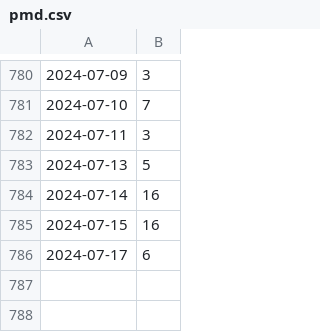
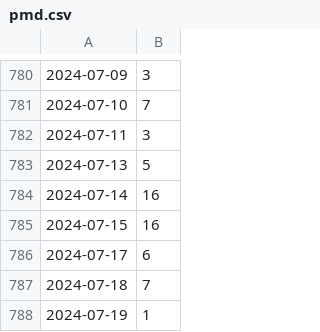
Before and after one commit to kijimaD/roam-ui, a CSV file: pages/pmd.csv, drawn as a sheet; only a part is shown, gaps mark what is left out.

```diff
--- a/pages/pmd.csv
+++ b/pages/pmd.csv
@@ -786 +786,3 @@
 2024-07-17, 6
+2024-07-18, 7
+2024-07-19, 1
```
Also changed, not shown: 5 other files.
